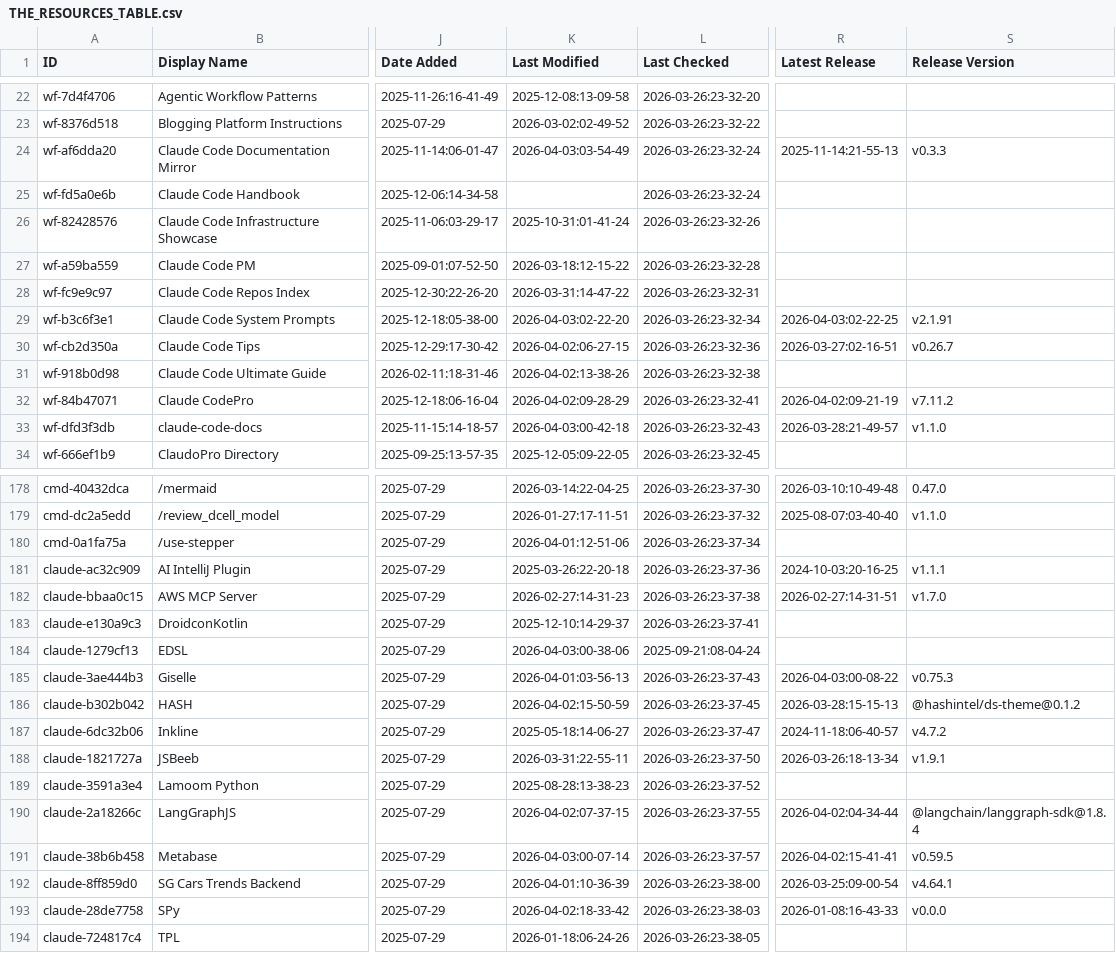
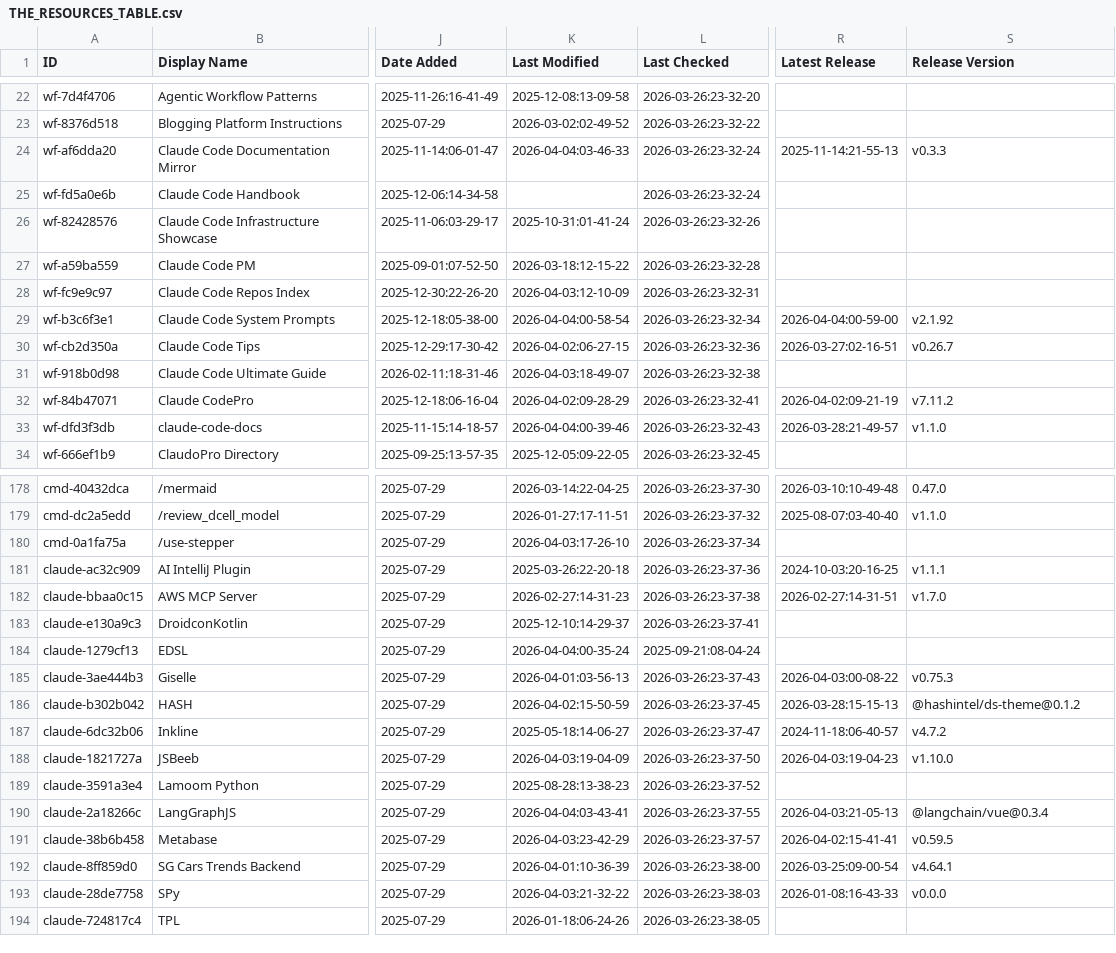
Before and after one commit to johan--/awesome-claude-code, a CSV file: THE_RESOURCES_TABLE.csv, drawn as a sheet; only a part is shown, gaps mark what is left out; the diff covers the shown part only; the diff names each change by its address in the sheet, - before the commit and + after, or states it on an @@ line.

```diff
--- a/THE_RESOURCES_TABLE.csv
+++ b/THE_RESOURCES_TABLE.csv
-K24 (Last Modified): 2026-04-03:03-54-49
+K24 (Last Modified): 2026-04-04:03-46-33
-K28 (Last Modified): 2026-03-31:14-47-22
+K28 (Last Modified): 2026-04-03:12-10-09
-K29 (Last Modified): 2026-04-03:02-22-20
+K29 (Last Modified): 2026-04-04:00-58-54
-R29 (Latest Release): 2026-04-03:02-22-25
+R29 (Latest Release): 2026-04-04:00-59-00
-S29 (Release Version): v2.1.91
+S29 (Release Version): v2.1.92
-K31 (Last Modified): 2026-04-02:13-38-26
+K31 (Last Modified): 2026-04-03:18-49-07
-K33 (Last Modified): 2026-04-03:00-42-18
+K33 (Last Modified): 2026-04-04:00-39-46
-K180 (Last Modified): 2026-04-01:12-51-06
+K180 (Last Modified): 2026-04-03:17-26-10
-K184 (Last Modified): 2026-04-03:00-38-06
+K184 (Last Modified): 2026-04-04:00-35-24
-K188 (Last Modified): 2026-03-31:22-55-11
+K188 (Last Modified): 2026-04-03:19-04-09
-R188 (Latest Release): 2026-03-26:18-13-34
+R188 (Latest Release): 2026-04-03:19-04-23
-S188 (Release Version): v1.9.1
+S188 (Release Version): v1.10.0
-K190 (Last Modified): 2026-04-02:07-37-15
+K190 (Last Modified): 2026-04-04:03-43-41
-R190 (Latest Release): 2026-04-02:04-34-44
+R190 (Latest Release): 2026-04-03:21-05-13
-S190 (Release Version): @langchain/langgraph-sdk@1.8.4
+S190 (Release Version): @langchain/vue@0.3.4
-K191 (Last Modified): 2026-04-03:00-07-14
+K191 (Last Modified): 2026-04-03:23-42-29
-K193 (Last Modified): 2026-04-02:18-33-42
+K193 (Last Modified): 2026-04-03:21-32-22
```
Also changed, not shown: 25 edited cells elsewhere in this file.
